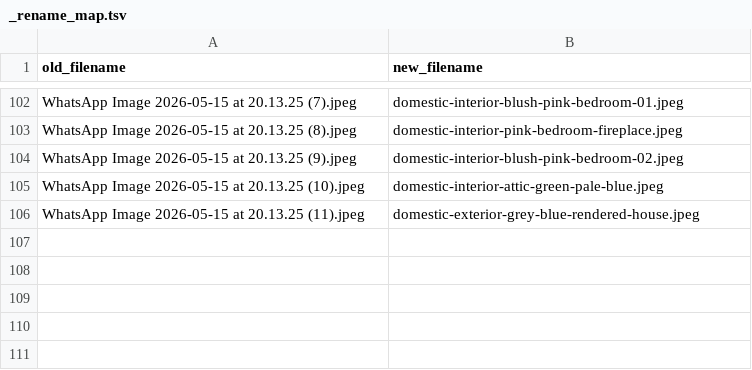
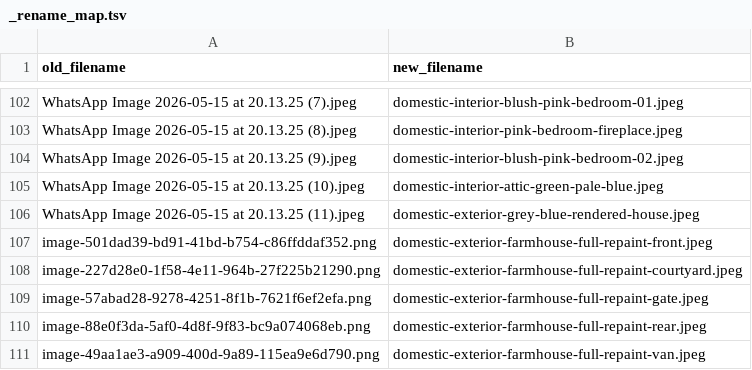
Before and after one commit to bendot1988/painting, a TSV file: public/images/_rename_map.tsv, drawn as a sheet; only a part is shown, gaps mark what is left out.

Commit message:
Add 200-Year-Old Farmhouse Full Re-Paint project details, including new images and descriptions. Update sitemap and showcase work to reflect the addition. Modify domestic page gallery to feature the farmhouse project prominently.

```diff
--- a/public/images/_rename_map.tsv
+++ b/public/images/_rename_map.tsv
@@ -106 +106,6 @@ WhatsApp Image 2026-05-15 at 20.13.25 (10).jpeg	domestic-interior-attic-green-pa
 WhatsApp Image 2026-05-15 at 20.13.25 (11).jpeg	domestic-exterior-grey-blue-rendered-house.jpeg
+image-501dad39-bd91-41bd-b754-c86ffddaf352.png	domestic-exterior-farmhouse-full-repaint-front.jpeg
+image-227d28e0-1f58-4e11-964b-27f225b21290.png	domestic-exterior-farmhouse-full-repaint-courtyard.jpeg
+image-57abad28-9278-4251-8f1b-7621f6ef2efa.png	domestic-exterior-farmhouse-full-repaint-gate.jpeg
+image-88e0f3da-5af0-4d8f-9f83-bc9a074068eb.png	domestic-exterior-farmhouse-full-repaint-rear.jpeg
+image-49aa1ae3-a909-400d-9a89-115ea9e6d790.png	domestic-exterior-farmhouse-full-repaint-van.jpeg
```
Also changed, not shown: 9 other files.
